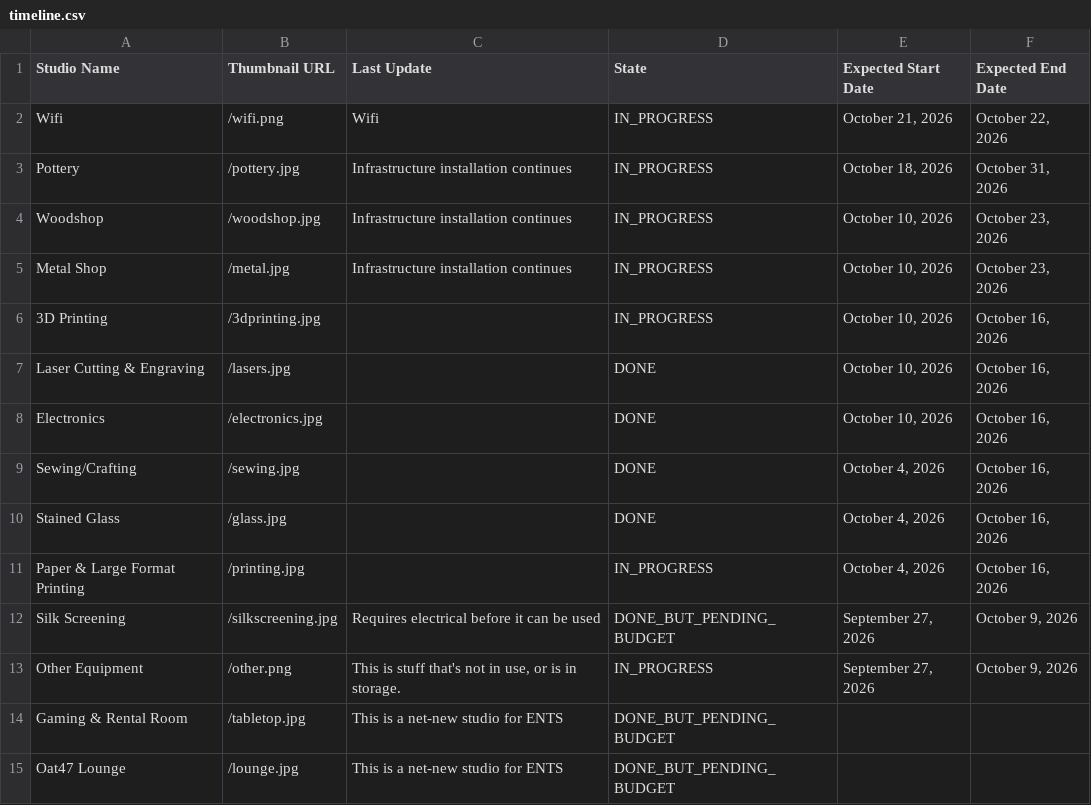
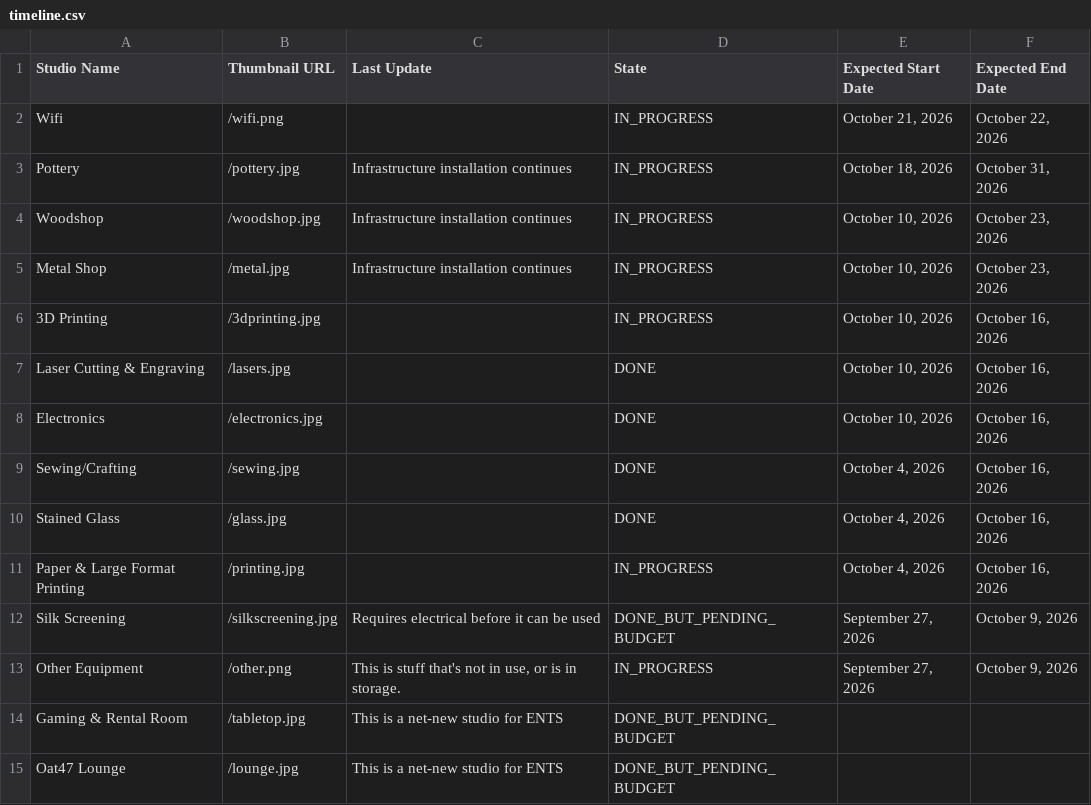
Before and after one commit to ENTS-Source/Movem.ENTS, a CSV file: timeline.csv, drawn as a sheet.

Commit message:
Remove last update for Wifi

```diff
--- a/timeline.csv
+++ b/timeline.csv
@@ -1,3 +1,3 @@
 Studio Name,Thumbnail URL,Last Update,State,Expected Start Date,Expected End Date
-Wifi,/wifi.png,"Wifi",IN_PROGRESS,"October 21, 2026","October 22, 2026"
+Wifi,/wifi.png,"",IN_PROGRESS,"October 21, 2026","October 22, 2026"
 Pottery,/pottery.jpg,"Infrastructure installation continues",IN_PROGRESS,"October 18, 2026","October 31, 2026"
```
